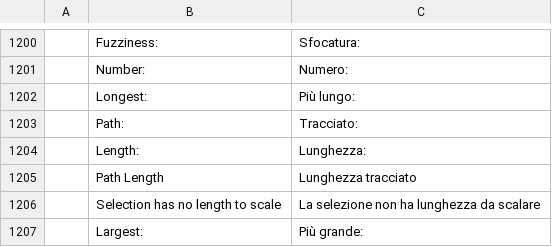
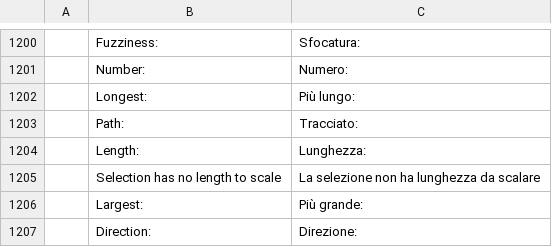
Before and after one commit to discocandyproductions/vectorcraft, a TSV file: crates/ui-egui/src/i18n/it.tsv, drawn as a sheet; only a part is shown, gaps mark what is left out; the shorter side is filled out with more unchanged rows; the diff names each change by its address in the sheet, - before the commit and + after, or states it on an @@ line.

```diff
--- a/crates/ui-egui/src/i18n/it.tsv
+++ b/crates/ui-egui/src/i18n/it.tsv
-row 1205:  | Path Length | Lunghezza tracciato
```
Also changed, not shown: crates/ui-egui/src/i18n/es.tsv, crates/ui-egui/src/i18n/pl.tsv, 21 other files.
